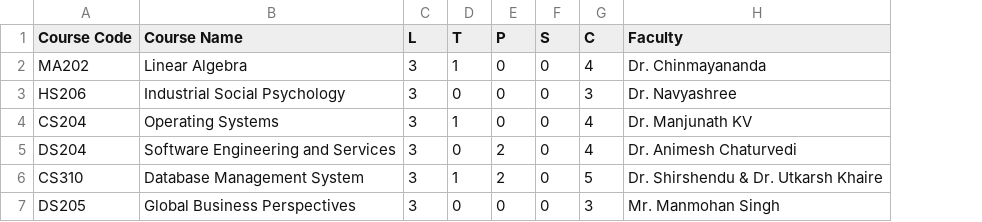
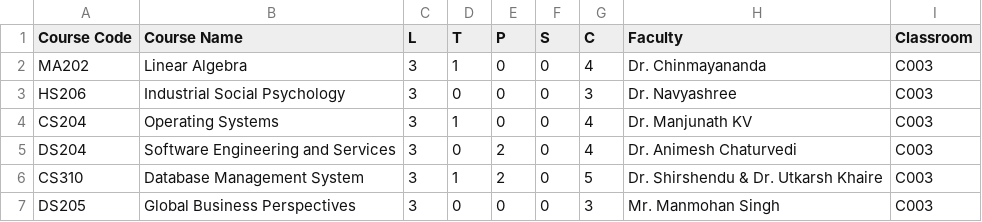
Before and after one commit to Meow-Codes/timetablegenerator, a CSV file: Data/DSAI/4th_sem.csv, drawn as a sheet; the diff names each change by its address in the sheet, - before the commit and + after, or states it on an @@ line.

Commit message:
4th_sem.csv

```diff
--- a/Data/DSAI/4th_sem.csv
+++ b/Data/DSAI/4th_sem.csv
+column I (Classroom), rows 2-7: all C003
```
